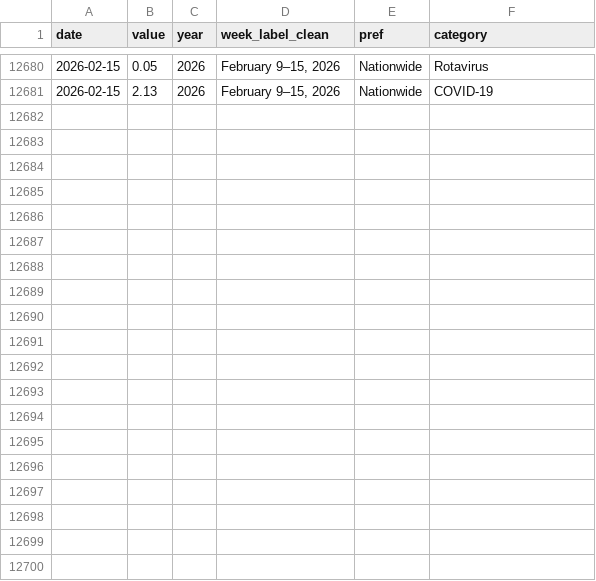
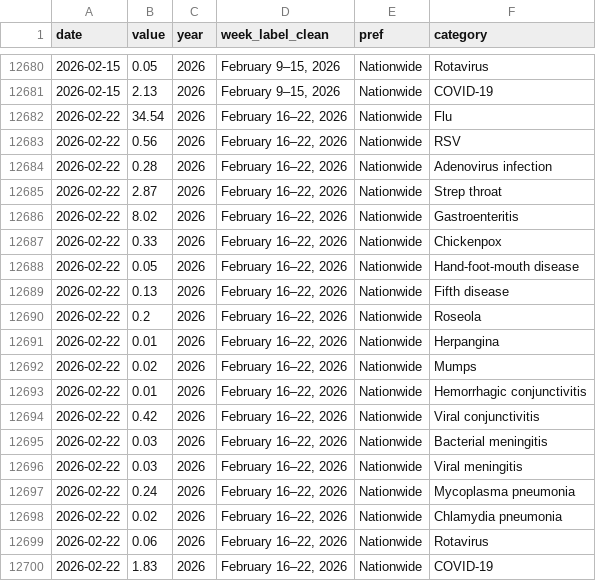
Before and after one commit to ryomakom/infectious_diseases_trend, a CSV file: docs/results/data-全国.csv, drawn as a sheet; only a part is shown, gaps mark what is left out.

```diff
--- a/docs/results/data-全国.csv
+++ b/docs/results/data-全国.csv
@@ -12681 +12681,20 @@
 "2026-02-15",2.13,2026,"February 9–15, 2026","Nationwide","COVID-19"
+"2026-02-22",34.54,2026,"February 16–22, 2026","Nationwide","Flu"
+"2026-02-22",0.56,2026,"February 16–22, 2026","Nationwide","RSV"
+"2026-02-22",0.28,2026,"February 16–22, 2026","Nationwide","Adenovirus infection"
+"2026-02-22",2.87,2026,"February 16–22, 2026","Nationwide","Strep throat"
+"2026-02-22",8.02,2026,"February 16–22, 2026","Nationwide","Gastroenteritis"
+"2026-02-22",0.33,2026,"February 16–22, 2026","Nationwide","Chickenpox"
+"2026-02-22",0.05,2026,"February 16–22, 2026","Nationwide","Hand-foot-mouth disease"
+"2026-02-22",0.13,2026,"February 16–22, 2026","Nationwide","Fifth disease"
+"2026-02-22",0.2,2026,"February 16–22, 2026","Nationwide","Roseola"
+"2026-02-22",0.01,2026,"February 16–22, 2026","Nationwide","Herpangina"
+"2026-02-22",0.02,2026,"February 16–22, 2026","Nationwide","Mumps"
+"2026-02-22",0.01,2026,"February 16–22, 2026","Nationwide","Hemorrhagic conjunctivitis"
+"2026-02-22",0.42,2026,"February 16–22, 2026","Nationwide","Viral conjunctivitis"
+"2026-02-22",0.03,2026,"February 16–22, 2026","Nationwide","Bacterial meningitis"
+"2026-02-22",0.03,2026,"February 16–22, 2026","Nationwide","Viral meningitis"
+"2026-02-22",0.24,2026,"February 16–22, 2026","Nationwide","Mycoplasma pneumonia"
+"2026-02-22",0.02,2026,"February 16–22, 2026","Nationwide","Chlamydia pneumonia"
+"2026-02-22",0.06,2026,"February 16–22, 2026","Nationwide","Rotavirus"
+"2026-02-22",1.83,2026,"February 16–22, 2026","Nationwide","COVID-19"
```
Also changed, not shown: docs/results/data-東京都.csv, logs/log.csv, 1 other file.
